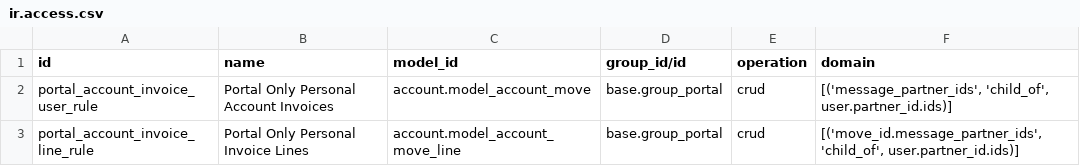
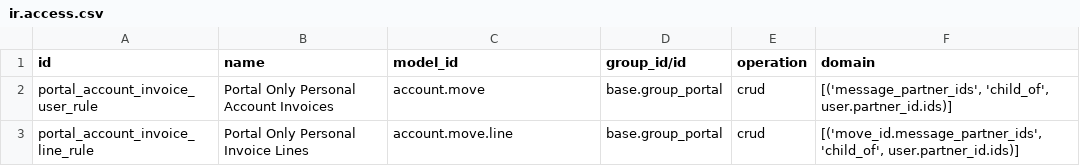
Before and after one commit to ursais/account-invoicing, a CSV file: portal_account_personal_data_only/security/ir.access.csv, drawn as a sheet.

Commit message:
Use technical model names in ir.access.csv.
Odoo 20 ir.access.model_id is sale.order, not model_sale_order.

```diff
--- a/portal_account_personal_data_only/security/ir.access.csv
+++ b/portal_account_personal_data_only/security/ir.access.csv
@@ -1,3 +1,3 @@
 id,name,model_id,group_id/id,operation,domain
-portal_account_invoice_user_rule,Portal Only Personal Account Invoices,account.model_account_move,base.group_portal,crud,"[('message_partner_ids', 'child_of', user.partner_id.ids)]"
-portal_account_invoice_line_rule,Portal Only Personal Invoice Lines,account.model_account_move_line,base.group_portal,crud,"[('move_id.message_partner_ids', 'child_of', user.partner_id.ids)]"
+portal_account_invoice_user_rule,Portal Only Personal Account Invoices,account.move,base.group_portal,crud,"[('message_partner_ids', 'child_of', user.partner_id.ids)]"
+portal_account_invoice_line_rule,Portal Only Personal Invoice Lines,account.move.line,base.group_portal,crud,"[('move_id.message_partner_ids', 'child_of', user.partner_id.ids)]"
```
Also changed, not shown: account_invoice_refund_reason/security/ir.access.csv, account_invoice_supplierinfo_update/security/ir.access.csv, 4 other files.
